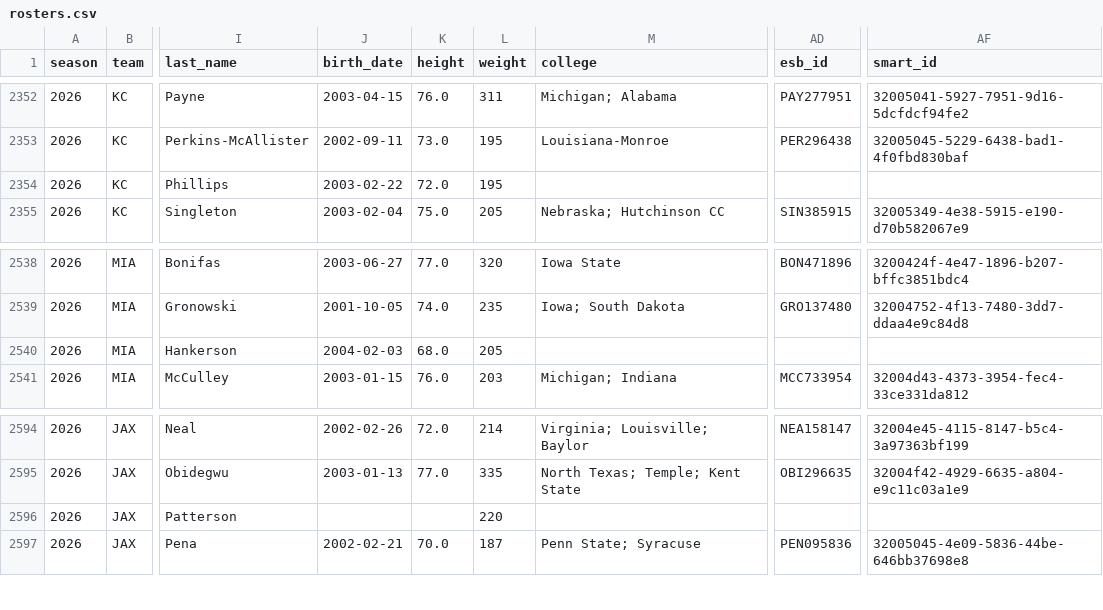
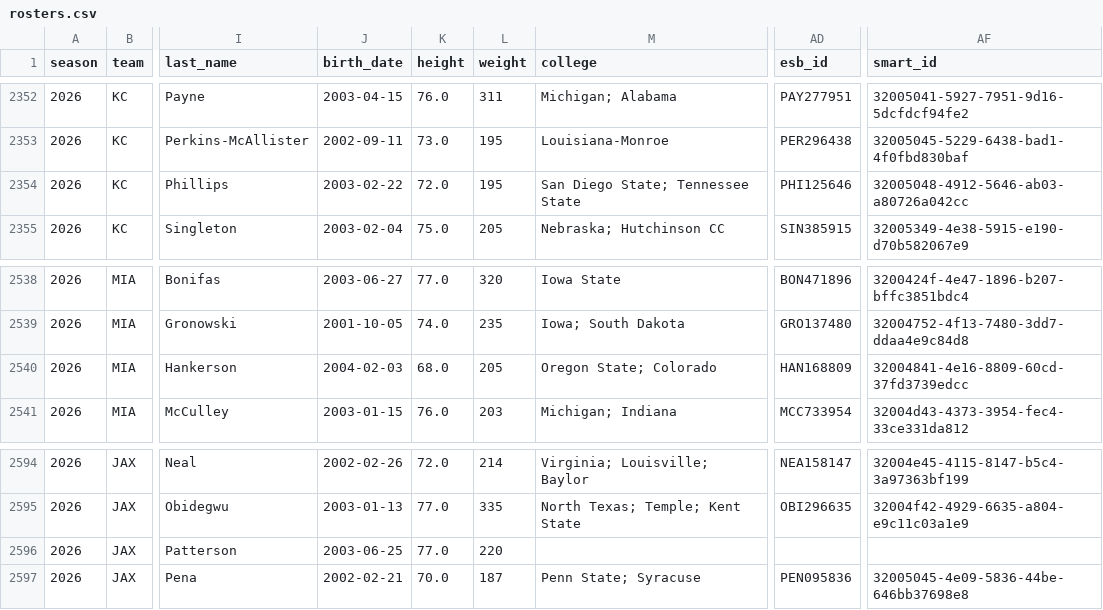
Before and after one commit to msiony24/Michael-betting-dashboard, a CSV file: data/nfl/rosters.csv, drawn as a sheet; only a part is shown, gaps mark what is left out; the diff names each change by its address in the sheet, - before the commit and + after, or states it on an @@ line.

```diff
--- a/data/nfl/rosters.csv
+++ b/data/nfl/rosters.csv
-M2354 (college): (empty)
+M2354 (college): San Diego State; Tennessee State
-AD2354 (esb_id): (empty)
+AD2354 (esb_id): PHI125646
-AF2354 (smart_id): (empty)
+AF2354 (smart_id): 32005048-4912-5646-ab03-a80726a042cc
-M2540 (college): (empty)
+M2540 (college): Oregon State; Colorado
-AD2540 (esb_id): (empty)
+AD2540 (esb_id): HAN168809
-AF2540 (smart_id): (empty)
+AF2540 (smart_id): 32004841-4e16-8809-60cd-37fd3739edcc
-J2596 (birth_date): (empty)
+J2596 (birth_date): 2003-06-25
-K2596 (height): (empty)
+K2596 (height): 77.0
```
Also changed, not shown: data/nfl/game_quality.csv, data/nfl/player_ratings.csv, 9 other files.
